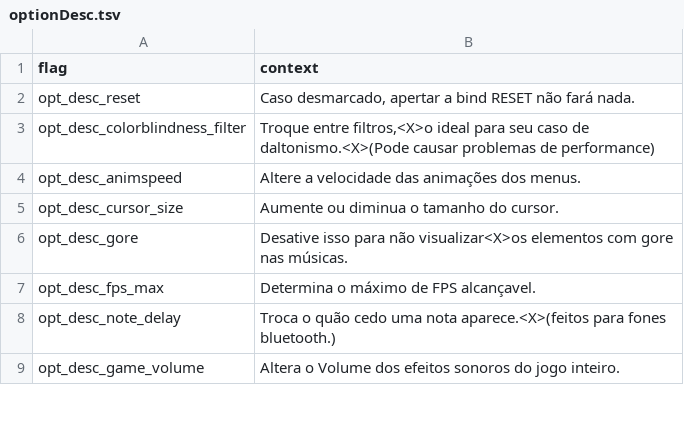
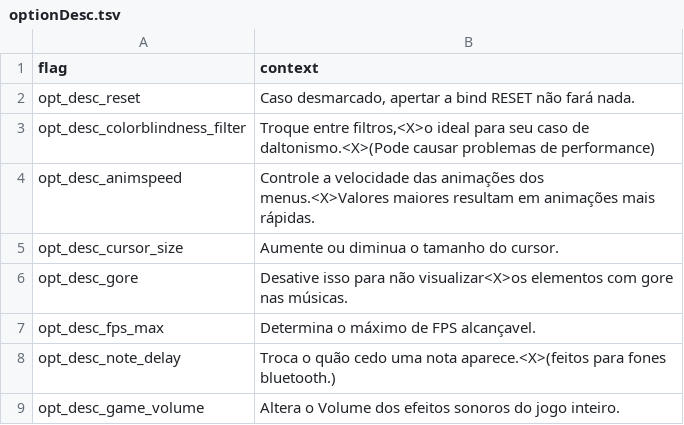
Before and after one commit to MatheusSilver/Deboa-Deboa, a TSV file: assets/locales/pt-BR/optionDesc.tsv, drawn as a sheet; only a part is shown.

```diff
--- a/assets/locales/pt-BR/optionDesc.tsv
+++ b/assets/locales/pt-BR/optionDesc.tsv
@@ -3,3 +3,3 @@ opt_desc_reset	Caso desmarcado, apertar a bind RESET não fará nada.
 opt_desc_colorblindness_filter	Troque entre filtros,<X>o ideal para seu caso de daltonismo.<X>(Pode causar problemas de performance)
-opt_desc_animspeed	Altere a velocidade das animações dos menus.
+opt_desc_animspeed	Controle a velocidade das animações dos menus.<X>Valores maiores resultam em animações mais rápidas.
 opt_desc_cursor_size	Aumente ou diminua o tamanho do cursor.
```
Also changed, not shown: assets/locales/en-US/optionDesc.tsv, 8 other files.
